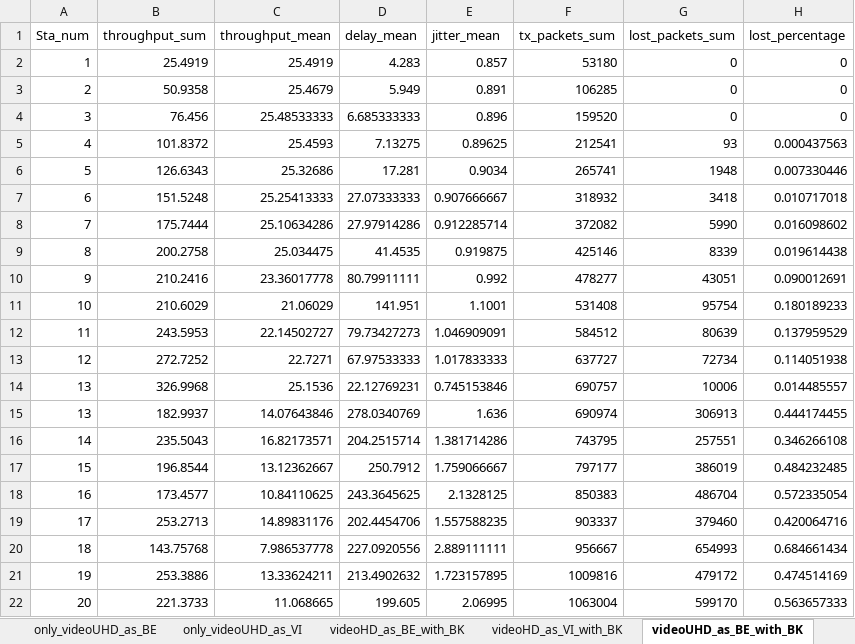
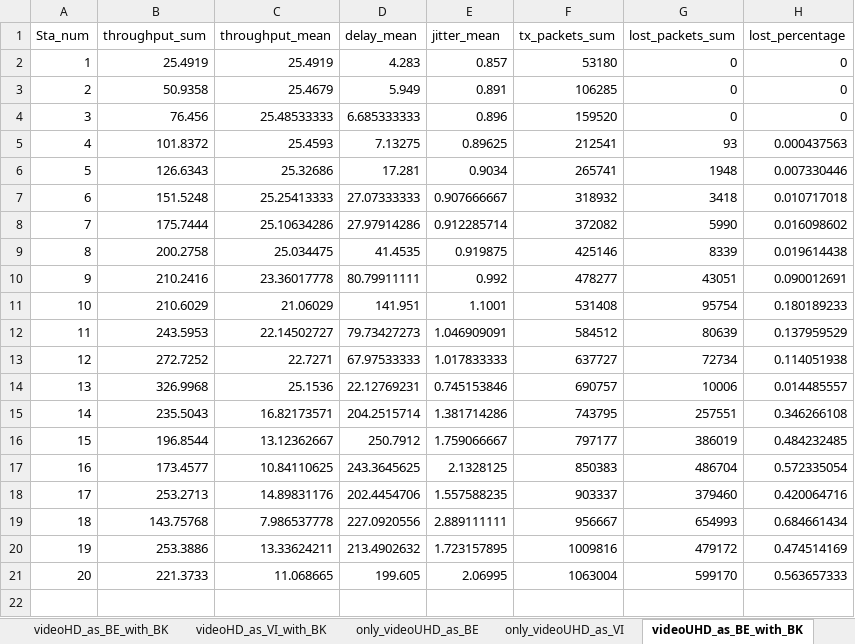
Before and after one commit to Kenndal/JOWS_WLAN, an Excel workbook: results/all_ac_results.xlsx, sheet videoUHD_as_BE_with_BK, drawn as a sheet; values as stored, in another font and other column widths than the file's, no borders; the diff names each change by its address in the sheet, - before the commit and + after, or states it on an @@ line.

```diff
--- a/results/all_ac_results.xlsx (sheet videoUHD_as_BE_with_BK)
+++ b/results/all_ac_results.xlsx (sheet videoUHD_as_BE_with_BK)
@@ sheet tab order changed: videoHD_as_BE_with_BK | videoHD_as_VI_with_BK | only_videoUHD_as_BE | only_videoUHD_as_VI | videoUHD_as_BE_with_BK @@
-row 15: 13 | 182.9937 | 14.07643846 | 278.0340769 | 1.636 | 690974 | 306913 | 0.444174455
```
Also changed, not shown: sheet videoHD_as_VI_with_BK, sheet videoUHD_as_VI_with_BK, sheet only_videoUHD_as_VI, sheet only_videoHD_as_VI, other sheet tabs, formulas that keep their value, charts or pictures, results/all_n_results.xlsx.
